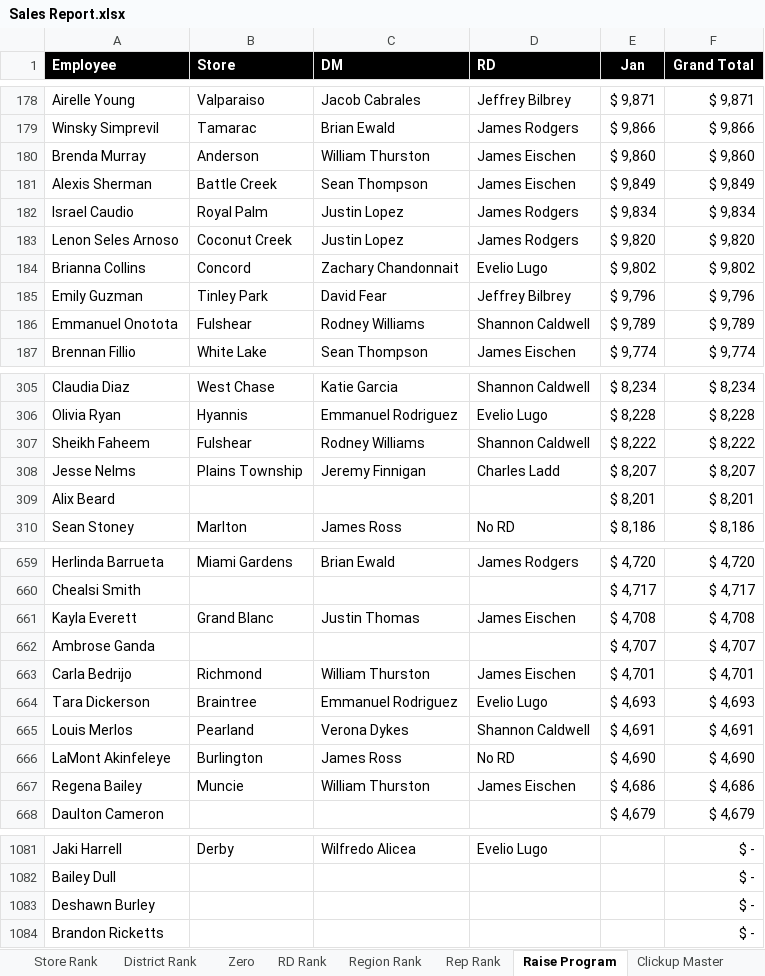
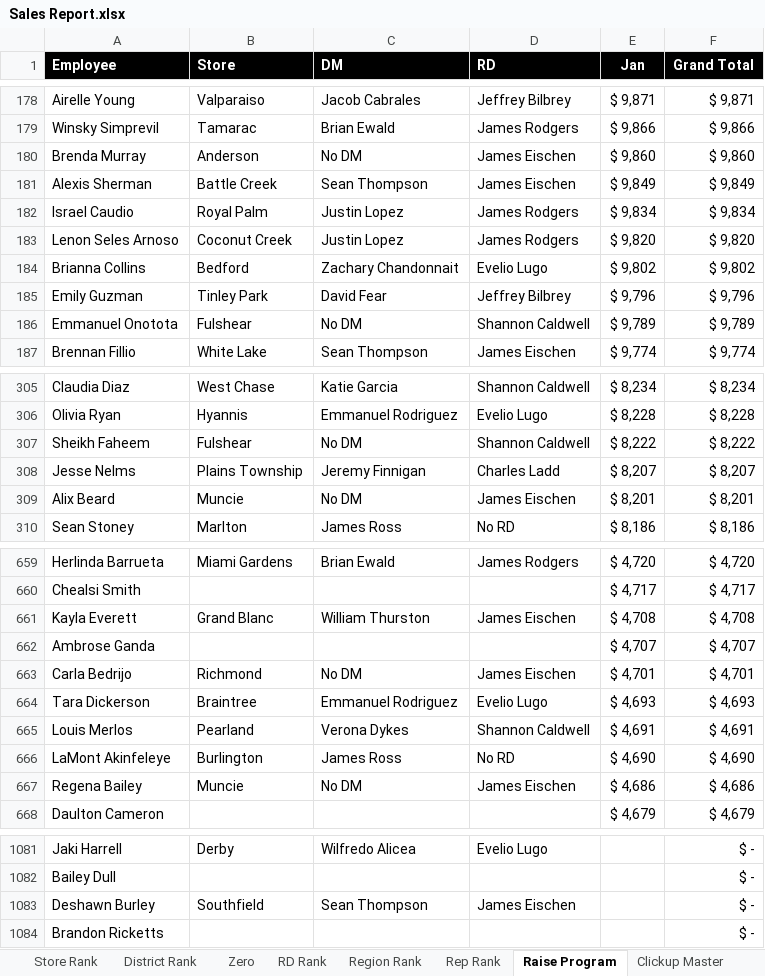
Before and after one commit to BlufoxMobile/Daily-Sales-Report, an Excel workbook: data/Sales Report.xlsx, sheet Raise Program, drawn as a sheet; only a part is shown, gaps mark what is left out; values as stored, in another font and other column widths than the file's, no borders; conditional formats not drawn; the diff covers the shown part only; the diff names each change by its address in the sheet, - before the commit and + after, or states it on an @@ line.

```diff
--- a/data/Sales Report.xlsx (sheet Raise Program)
+++ b/data/Sales Report.xlsx (sheet Raise Program)
-C180 (DM): William Thurston
+C180 (DM): No DM
-B184 (Store): Concord
+B184 (Store): Bedford
-C186 (DM): Rodney Williams
+C186 (DM): No DM
-C307 (DM): Rodney Williams
+C307 (DM): No DM
-B309 (Store): (empty)
+B309 (Store): Muncie
-C309 (DM): (empty)
+C309 (DM): No DM
-D309 (RD): (empty)
+D309 (RD): James Eischen
-C661 (DM): Justin Thomas
+C661 (DM): William Thurston
-C663 (DM): William Thurston
+C663 (DM): No DM
-C667 (DM): William Thurston
+C667 (DM): No DM
-B1083 (Store): (empty)
+B1083 (Store): Southfield
-C1083 (DM): (empty)
+C1083 (DM): Sean Thompson
-D1083 (RD): (empty)
+D1083 (RD): James Eischen
```
Also changed, not shown: 80 edited cells elsewhere in this sheet, sheet Rep Rank, sheet Store Rank, sheet Zero, sheet District Rank, sheet Region Rank, sheet RD Rank, 1 more sheet, hidden cells.
